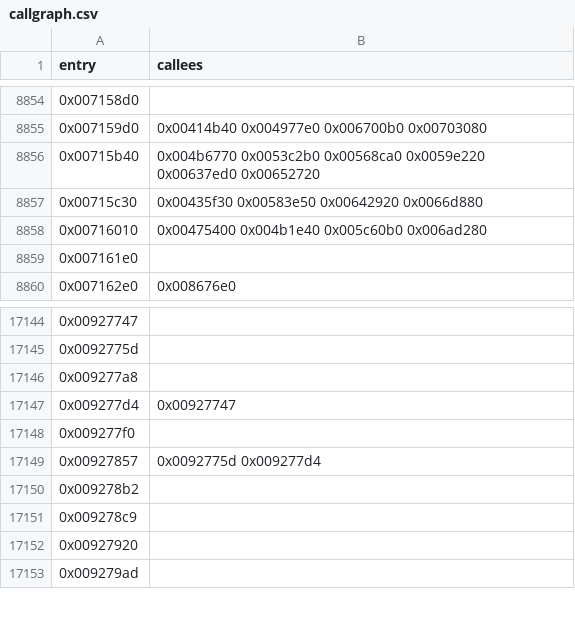
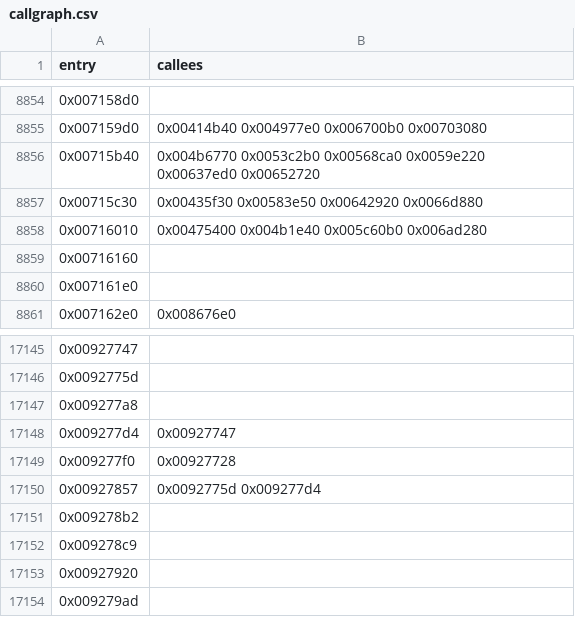
Before and after one commit to JahsiasWhite/civ5-decomp, a CSV file: data/callgraph.csv, drawn as a sheet; only a part is shown, gaps mark what is left out; the diff covers the shown part only.

```diff
--- a/data/callgraph.csv
+++ b/data/callgraph.csv
@@ -8858,2 +8858,3 @@ entry,callees
 0x00716010,0x00475400 0x004b1e40 0x005c60b0 0x006ad280
+0x00716160,
 0x007161e0,
@@ -17147,3 +17148,3 @@ entry,callees
 0x009277d4,0x00927747
-0x009277f0,
+0x009277f0,0x00927728
 0x00927857,0x0092775d 0x009277d4
```
Also changed, not shown: 6 edited cells elsewhere in this file, progress/status.csv, 1 other file.
